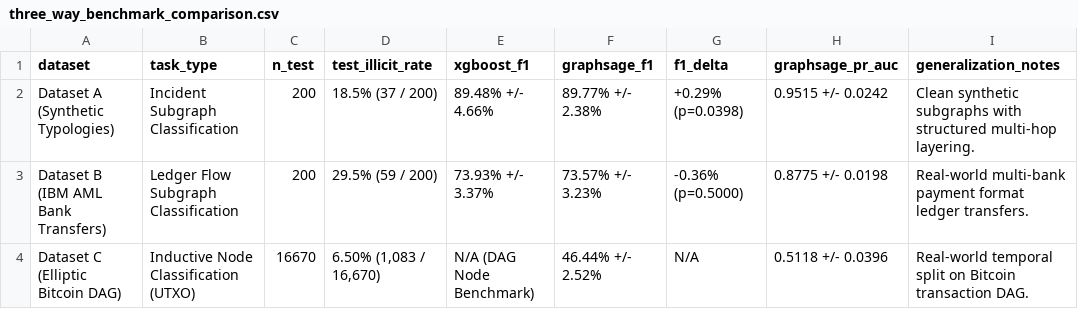
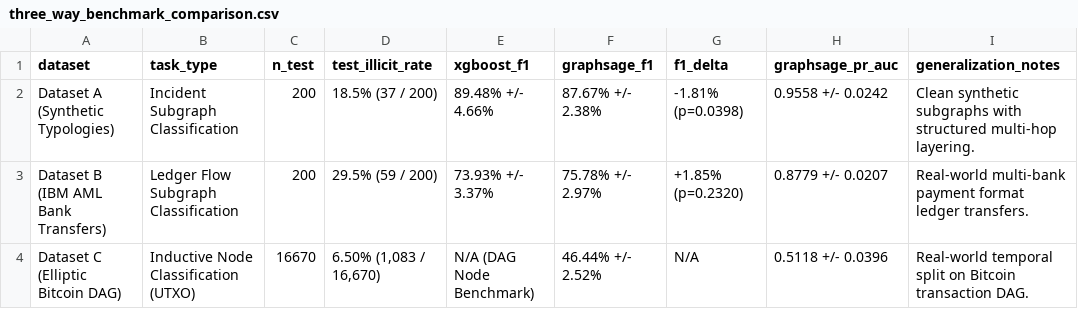
Before and after one commit to SIH-2026-RRAKSS/sihmodel, a CSV file: data/three_way_benchmark_comparison.csv, drawn as a sheet.

```diff
--- a/data/three_way_benchmark_comparison.csv
+++ b/data/three_way_benchmark_comparison.csv
@@ -1,4 +1,4 @@
 dataset,task_type,n_test,test_illicit_rate,xgboost_f1,graphsage_f1,f1_delta,graphsage_pr_auc,generalization_notes
-Dataset A (Synthetic Typologies),Incident Subgraph Classification,200,18.5% (37 / 200),89.48% +/- 4.66%,89.77% +/- 2.38%,+0.29% (p=0.0398),0.9515 +/- 0.0242,Clean synthetic subgraphs with structured multi-hop layering.
-Dataset B (IBM AML Bank Transfers),Ledger Flow Subgraph Classification,200,29.5% (59 / 200),73.93% +/- 3.37%,73.57% +/- 3.23%,-0.36% (p=0.5000),0.8775 +/- 0.0198,Real-world multi-bank payment format ledger transfers.
+Dataset A (Synthetic Typologies),Incident Subgraph Classification,200,18.5% (37 / 200),89.48% +/- 4.66%,87.67% +/- 2.38%,-1.81% (p=0.0398),0.9558 +/- 0.0242,Clean synthetic subgraphs with structured multi-hop layering.
+Dataset B (IBM AML Bank Transfers),Ledger Flow Subgraph Classification,200,29.5% (59 / 200),73.93% +/- 3.37%,75.78% +/- 2.97%,+1.85% (p=0.2320),0.8779 +/- 0.0207,Real-world multi-bank payment format ledger transfers.
 Dataset C (Elliptic Bitcoin DAG),Inductive Node Classification (UTXO),16670,"6.50% (1,083 / 16,670)",N/A (DAG Node Benchmark),46.44% +/- 2.52%,N/A,0.5118 +/- 0.0396,Real-world temporal split on Bitcoin transaction DAG.
```
Also changed, not shown: data/graphsage_predictions.csv, data/graphsage_threshold_analysis.csv, 27 other files.
